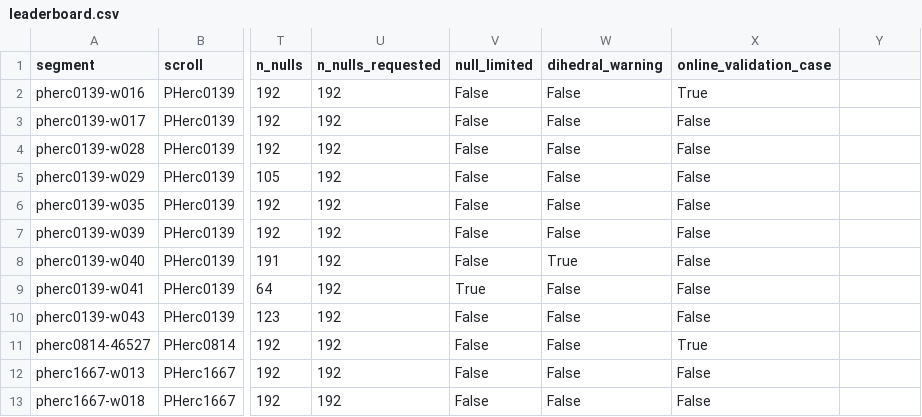
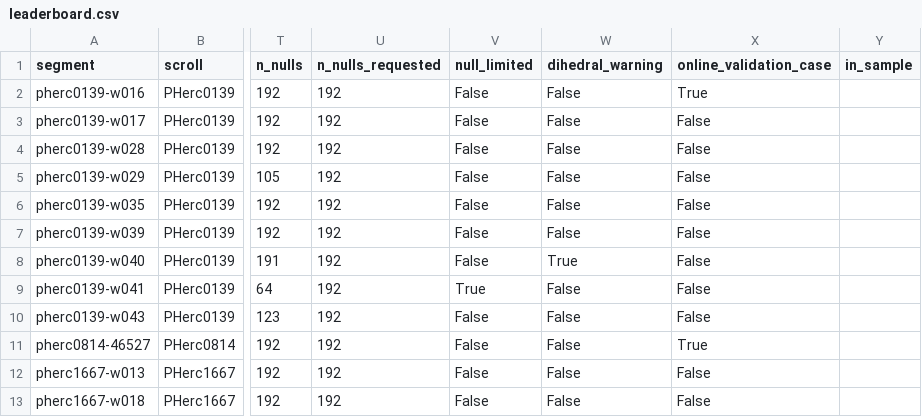
Before and after one commit to dlescanogithub/vesuvius-inkcheck, a CSV file: leaderboard/leaderboard.csv, drawn as a sheet; only a part is shown, gaps mark what is left out; the diff names each change by its address in the sheet, - before the commit and + after, or states it on an @@ line.

Commit message:
Flag in-sample model/segment pairs (known training overlap, per jo-tud on villa#2349)
New inkcheck.training_overlap registry + is_in_sample(); ink cards record provenance.training_overlap
and warn 'in-sample (training overlap)'; leaderboard.csv gains an in_sample column; --training-overlap
FILE for user pairs. Scores, verdicts and exit codes unchanged.

```diff
--- a/leaderboard/leaderboard.csv
+++ b/leaderboard/leaderboard.csv
-Y1: (empty)
+Y1: in_sample
```
Also changed, not shown: 11 other files.
